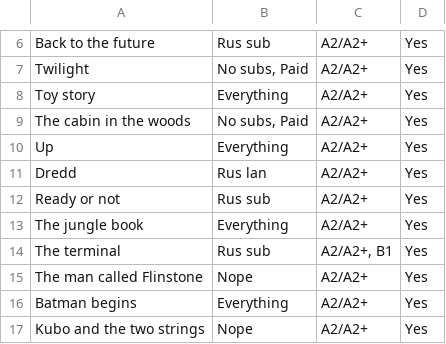
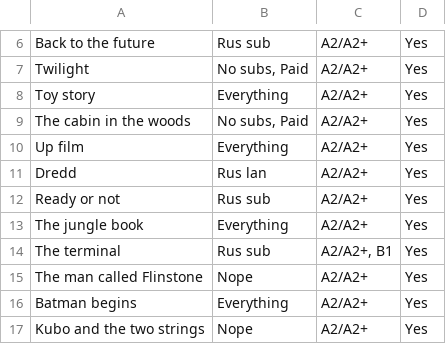
Before and after one commit to krasnoturinsk/masterskaya_ds10_plus, a CSV file: labels.csv, drawn as a sheet; only a part is shown, gaps mark what is left out; the diff names each change by its address in the sheet, - before the commit and + after, or states it on an @@ line.

Commit message:
fix labels

```diff
--- a/labels.csv
+++ b/labels.csv
-A10: Up
+A10: Up film
```
Also changed, not shown: 1 other file.
